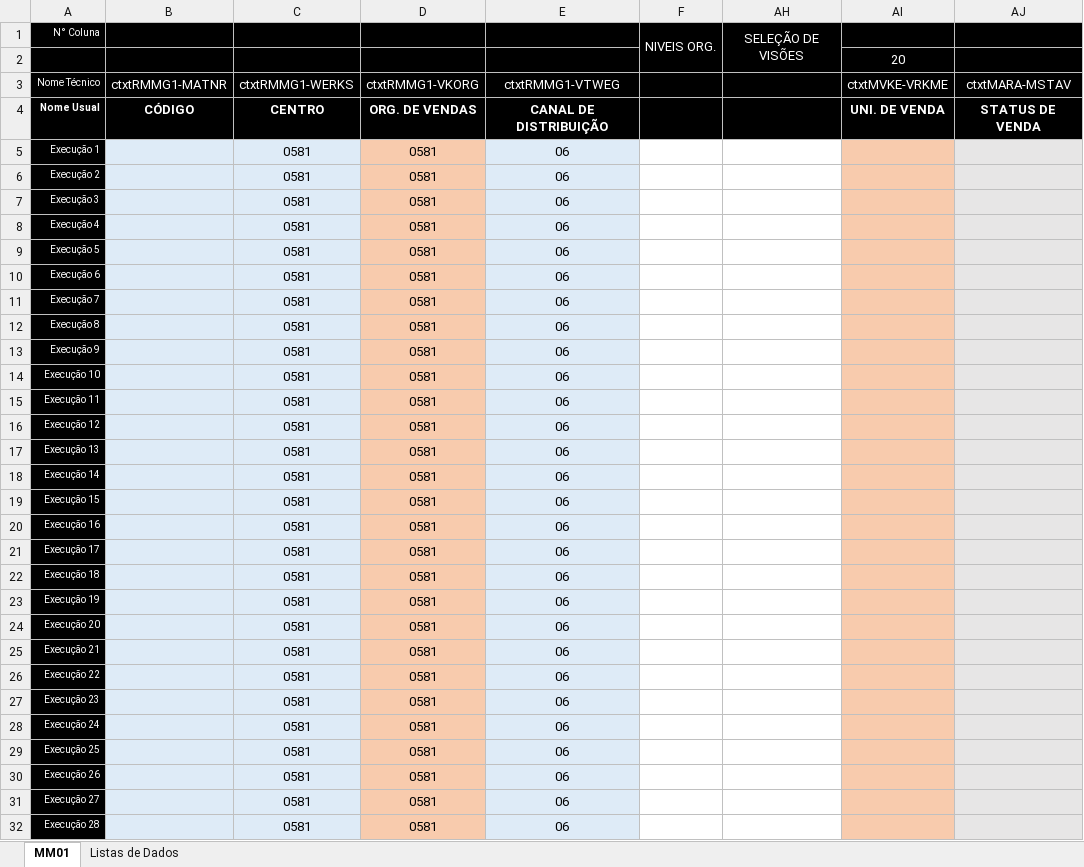
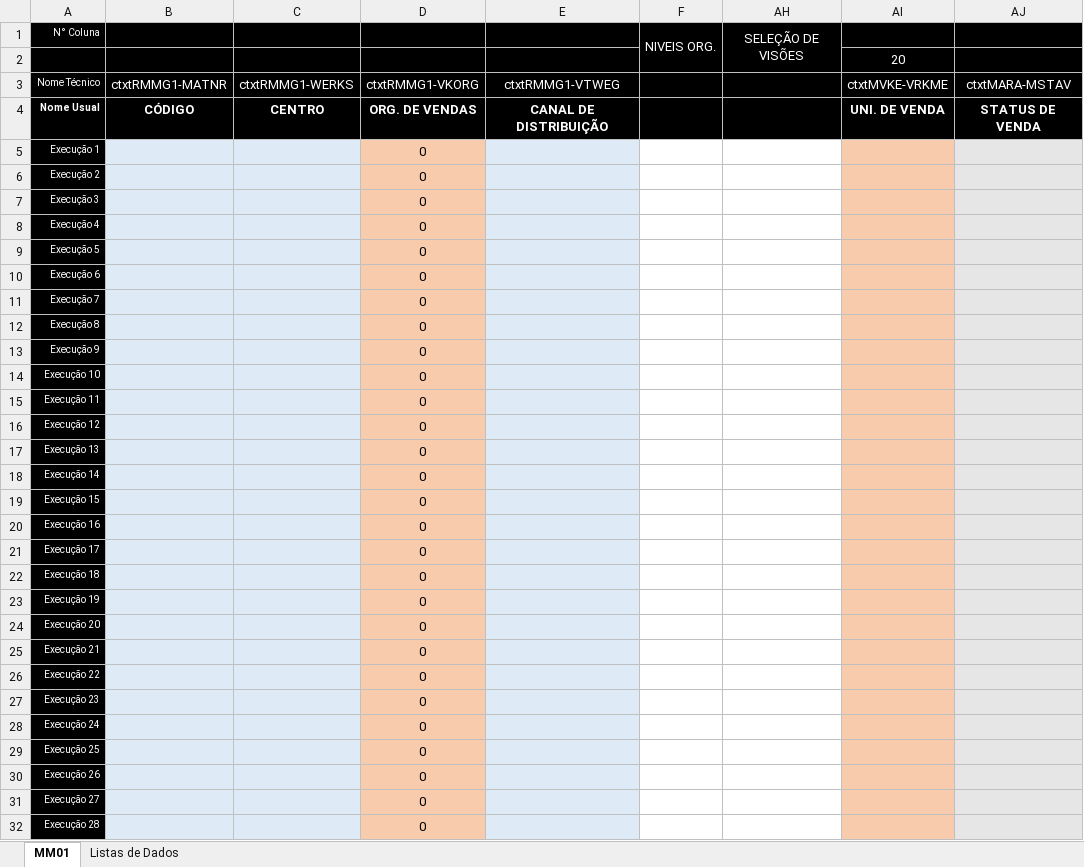
Before and after one commit to BoffArthur/22.-Cronus, an Excel workbook: Excel/Workbooks/SAP Script Connection/Not Applied/Cronus_SAPScriptConnection_MM01_Expandir Canal.Dist. de Materiais.xlsm, sheet MM01, drawn as a sheet; only a part is shown; values as stored, in another font and other column widths than the file's, no borders; charts and pictures and conditional formats not drawn; the diff covers the shown part only; the diff names each change by its address in the sheet, - before the commit and + after, or states it on an @@ line.

```diff
--- a/Excel/Workbooks/SAP Script Connection/Not Applied/Cronus_SAPScriptConnection_MM01_Expandir Canal.Dist. de Materiais.xlsm (sheet MM01)
+++ b/Excel/Workbooks/SAP Script Connection/Not Applied/Cronus_SAPScriptConnection_MM01_Expandir Canal.Dist. de Materiais.xlsm (sheet MM01)
-C5:C32: 0581
+C5:C32: (empty)
-D5:D32: 0581
+D5:D32: 0
-E5:E32: 06
+E5:E32: (empty)
```
Also changed, not shown: 66 edited cells elsewhere in this sheet, hidden cells, 13 other files.
